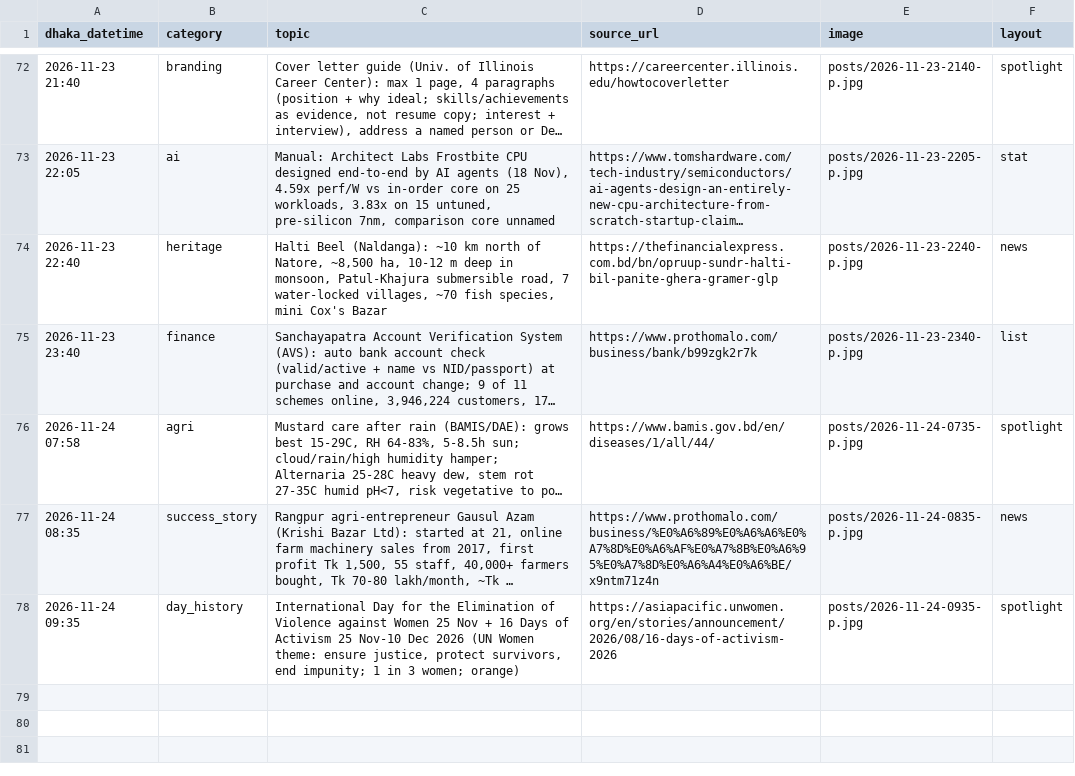
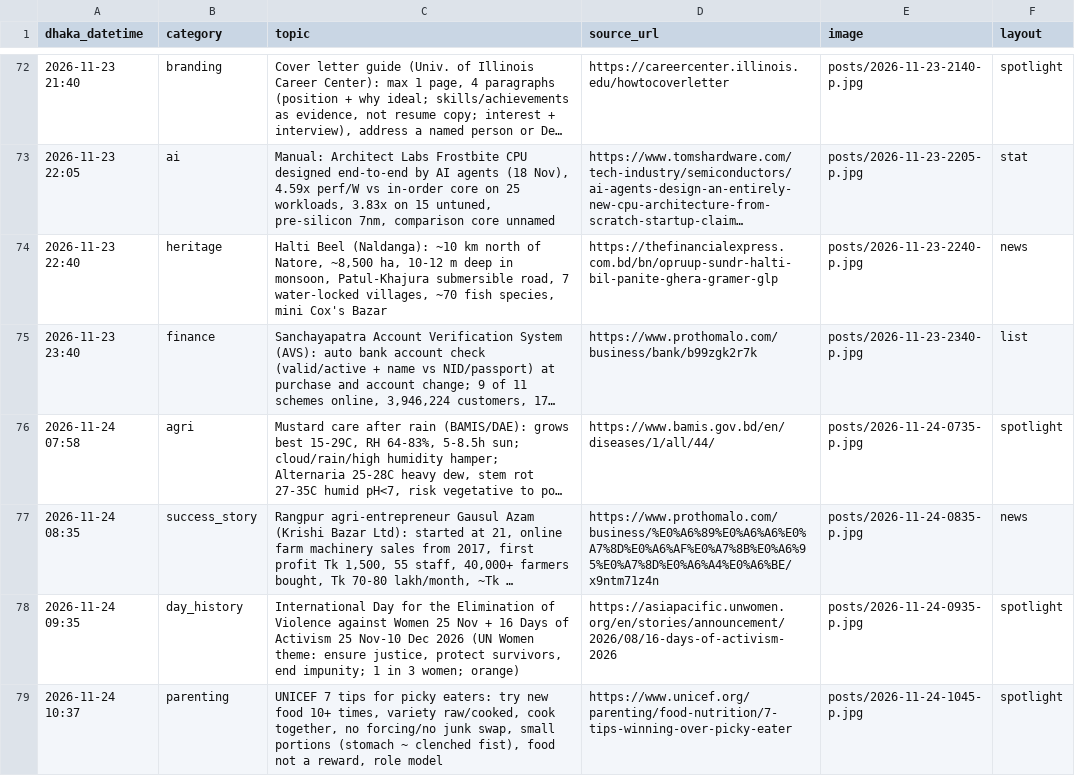
Before and after one commit to Rajibnt/codexnatore, a CSV file: ready/log.csv, drawn as a sheet; only a part is shown, gaps mark what is left out; long unchanged cells end in ….

```diff
--- a/ready/log.csv
+++ b/ready/log.csv
@@ -78 +78,2 @@ dhaka_datetime,category,topic,source_url,image,layout
 2026-11-24 09:35,day_history,"International Day for the Elimination of Violence against Women 25 Nov + 16 Days of Activism 25 Nov-10 Dec 2026 (UN Women theme: ensure justice, protect survivors, end impunity; 1 in 3 women; orange)",https://asiapacific.unwomen.org/en/stories/announcement/2026/08/16-days-of-activism-2026,posts/2026-11-24-0935-p.jpg,spotlight
+2026-11-24 10:37,parenting,"UNICEF 7 tips for picky eaters: try new food 10+ times, variety raw/cooked, cook together, no forcing/no junk swap, small portions (stomach ~ clenched fist), food not a reward, role model",https://www.unicef.org/parenting/food-nutrition/7-tips-winning-over-picky-eater,posts/2026-11-24-1045-p.jpg,spotlight
```
Also changed, not shown: 4 other files.
